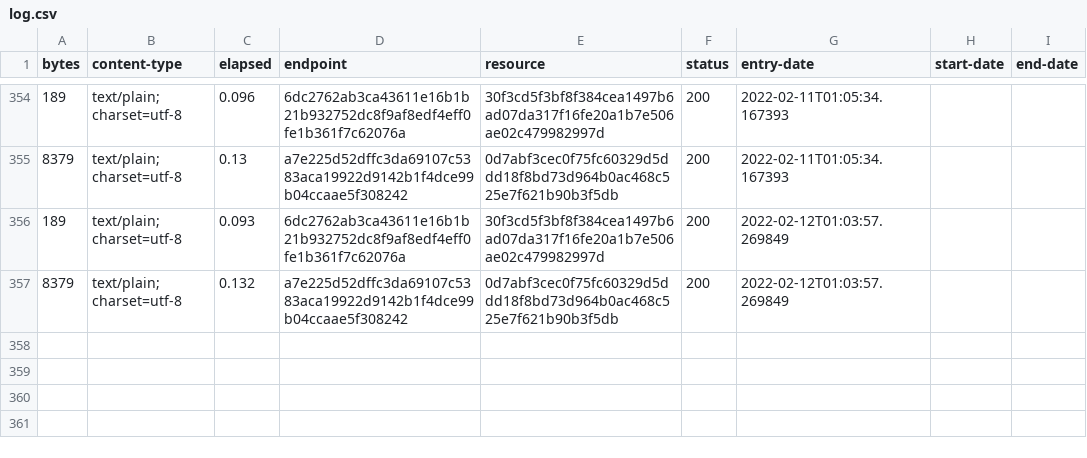
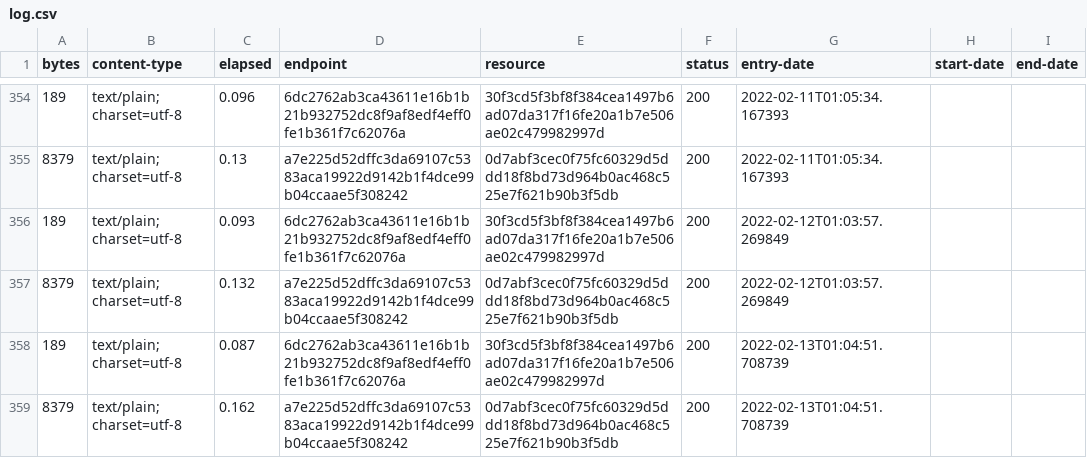
Before and after one commit to digital-land/document-collection, a CSV file: collection/log.csv, drawn as a sheet; only a part is shown, gaps mark what is left out.

Commit message:
Collection 2022-02-13

```diff
--- a/collection/log.csv
+++ b/collection/log.csv
@@ -357 +357,3 @@ bytes,content-type,elapsed,endpoint,resource,status,entry-date,start-date,end-da
 8379,text/plain; charset=utf-8,0.132,a7e225d52dffc3da69107c5383aca19922d9142b1f4dce99b04ccaae5f308242,0d7abf3cec0f75fc60329d5ddd18f8bd73d964b0ac468c525e7f621b90b3f5db,200,2022-02-12T01:03:57.269849,,
+189,text/plain; charset=utf-8,0.087,6dc2762ab3ca43611e16b1b21b932752dc8f9af8edf4eff0fe1b361f7c62076a,30f3cd5f3bf8f384cea1497b6ad07da317f16fe20a1b7e506ae02c479982997d,200,2022-02-13T01:04:51.708739,,
+8379,text/plain; charset=utf-8,0.162,a7e225d52dffc3da69107c5383aca19922d9142b1f4dce99b04ccaae5f308242,0d7abf3cec0f75fc60329d5ddd18f8bd73d964b0ac468c525e7f621b90b3f5db,200,2022-02-13T01:04:51.708739,,
```
